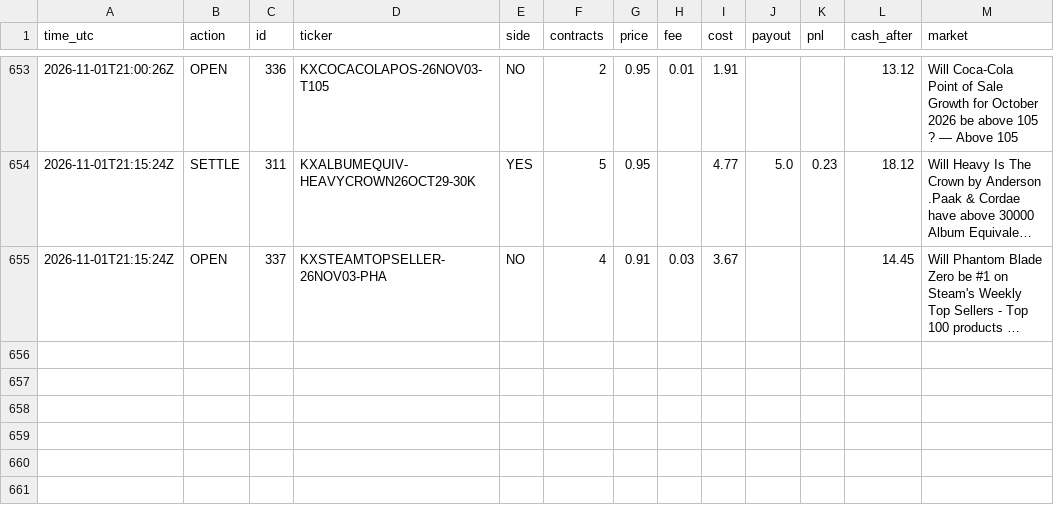
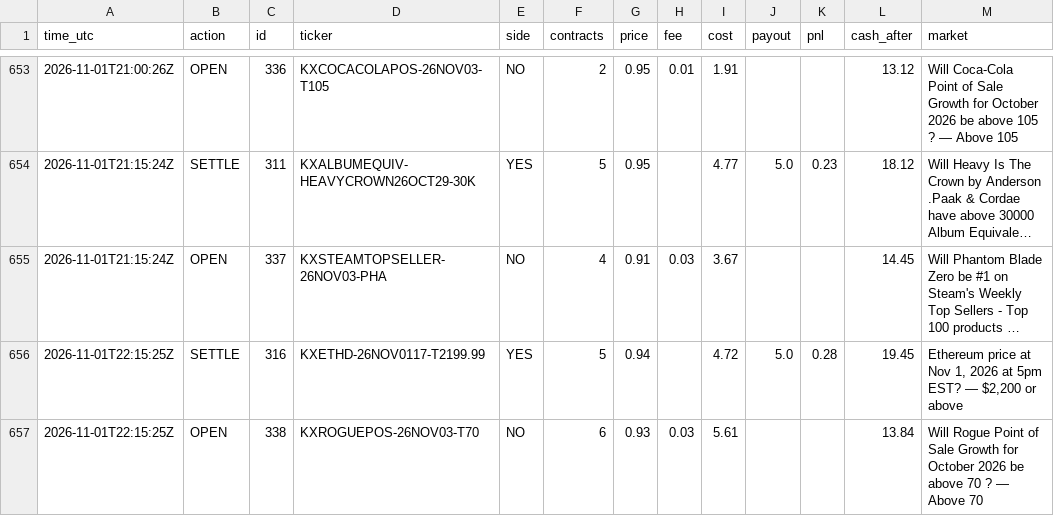
Before and after one commit to xne0nlight/kalshi-paper-bot, a CSV file: state/trade_log.csv, drawn as a sheet; only a part is shown, gaps mark what is left out; long unchanged cells end in …; the diff names each change by its address in the sheet, - before the commit and + after, or states it on an @@ line.

```diff
--- a/state/trade_log.csv
+++ b/state/trade_log.csv
+row 656: 2026-11-01T22:15:25Z | SETTLE | 316 | KXETHD-26NOV0117-T2199.99 | YES | 5 | 0.94 |  | 4.72 | 5.0 | 0.28 | 19.45 | Ethereum price at Nov 1, 2026 at 5pm EST? — $2,200 or above
+row 657: 2026-11-01T22:15:25Z | OPEN | 338 | KXROGUEPOS-26NOV03-T70 | NO | 6 | 0.93 | 0.03 | 5.61 |  |  | 13.84 | Will Rogue Point of Sale Growth for October 2026 be above 70 ? — Above 70
```
Also changed, not shown: 6 other files.
